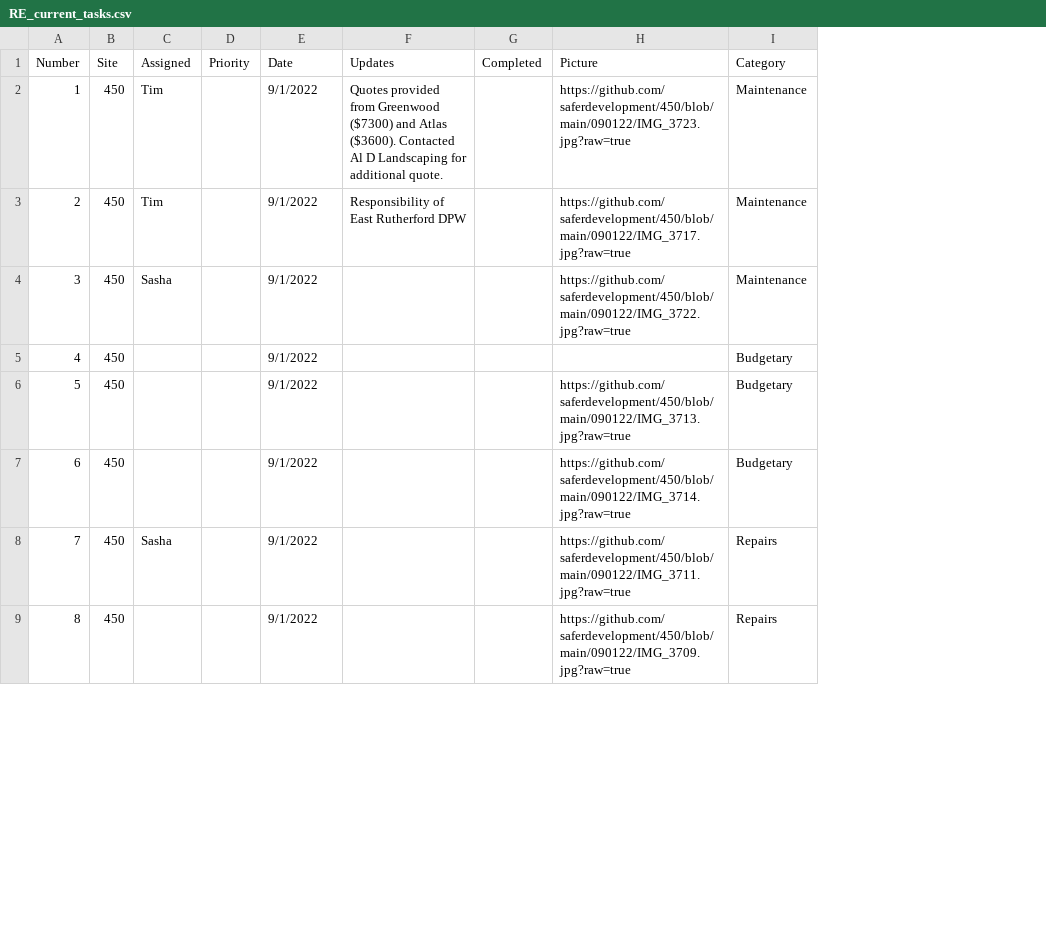
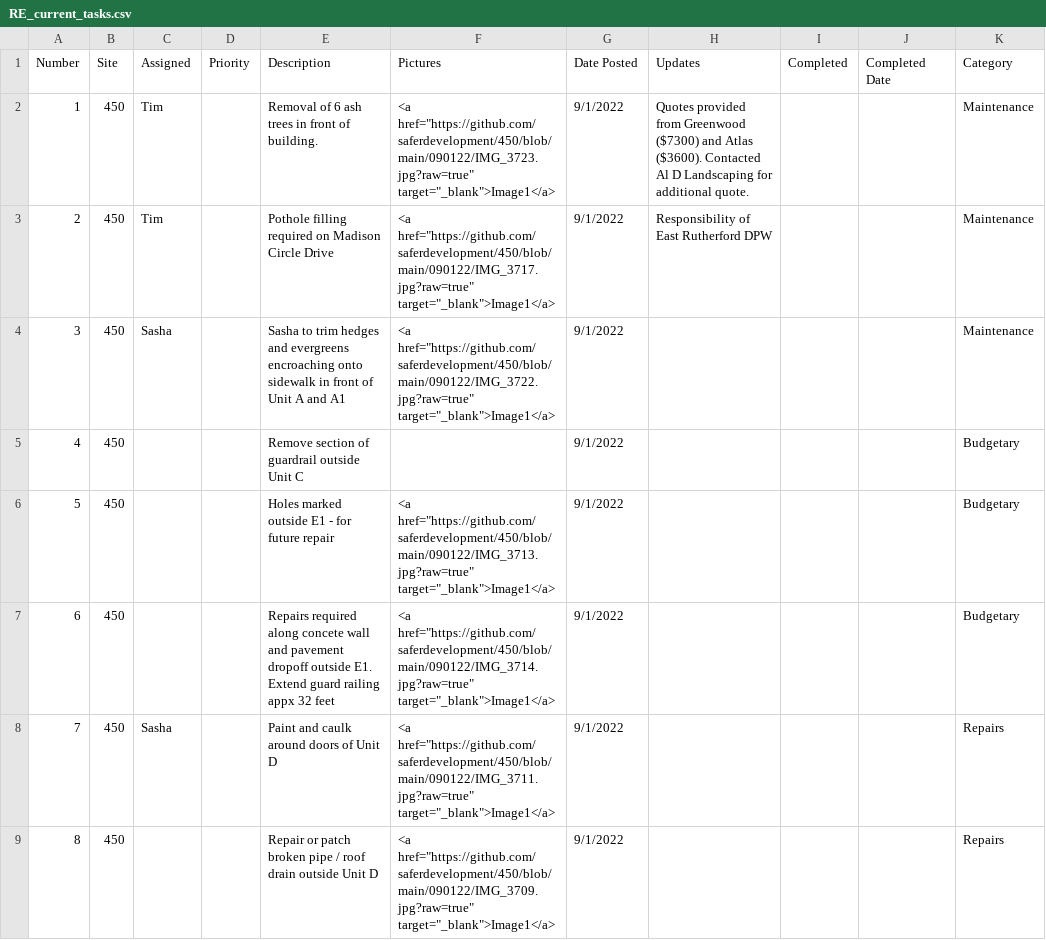
Before and after one commit to saferdevelopment/dashboard, a CSV file: RE_current_tasks.csv, drawn as a sheet; only a part is shown; removed rows and columns are numbered as before the commit, all else as after; the diff names each change by its address in the sheet, - before the commit and + after, or states it on an @@ line.

Commit message:
Add files via upload

```diff
--- a/RE_current_tasks.csv
+++ b/RE_current_tasks.csv
+column E (Description), rows 2-9: Removal of 6 ash trees in front of building. | Pothole filling required on Madison Circle Drive | Sasha to trim hedges and evergreens encroaching onto sidewalk in front of Unit A and A1 | Remove section of guardrail outside Unit C | Holes marked outside E1 - for future repair | Repairs required along concete wall and pavement dropoff outside E1. Extend guard railing appx 32 feet | Paint and caulk around doors of Unit D | Repair or patch broken pipe / roof drain outside Unit D
+column F (Pictures), rows 2-9: <a href="https://github.com/saferdevelopment/450/blob/main/090122/IMG_3723.jpg?raw=true" target="_blank">Image1</a> | <a href="https://github.com/saferdevelopment/450/blob/main/090122/IMG_3717.jpg?raw=true" target="_blank">Image1</a> | <a href="https://github.com/saferdevelopment/450/blob/main/090122/IMG_3722.jpg?raw=true" target="_blank">Image1</a> |  | <a href="https://github.com/saferdevelopment/450/blob/main/090122/IMG_3713.jpg?raw=true" target="_blank">Image1</a> | <a href="https://github.com/saferdevelopment/450/blob/main/090122/IMG_3714.jpg?raw=true" target="_blank">Image1</a> | <a href="https://github.com/saferdevelopment/450/blob/main/090122/IMG_3711.jpg?raw=true" target="_blank">Image1</a> | <a href="https://github.com/saferdevelopment/450/blob/main/090122/IMG_3709.jpg?raw=true" target="_blank">Image1</a>
-column H (Picture), rows 2-9: https://github.com/saferdevelopment/450/blob/main/090122/IMG_3723.jpg?raw=true | https://github.com/saferdevelopment/450/blob/main/090122/IMG_3717.jpg?raw=true | https://github.com/saferdevelopment/450/blob/main/090122/IMG_3722.jpg?raw=true |  | https://github.com/saferdevelopment/450/blob/main/090122/IMG_3713.jpg?raw=true | https://github.com/saferdevelopment/450/blob/main/090122/IMG_3714.jpg?raw=true | https://github.com/saferdevelopment/450/blob/main/090122/IMG_3711.jpg?raw=true | https://github.com/saferdevelopment/450/blob/main/090122/IMG_3709.jpg?raw=true
+column J (Completed Date), empty
-G1: Date
+G1: Date Posted
```
